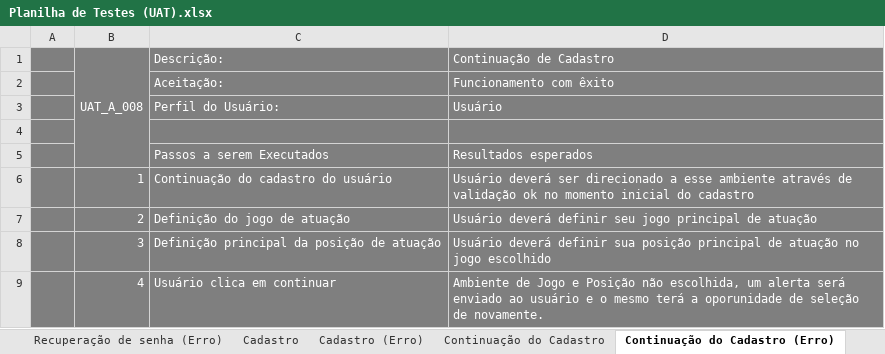
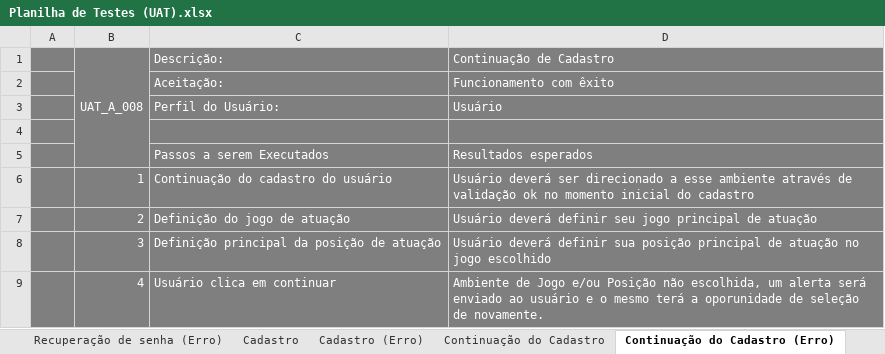
Before and after one commit to BandTec/project-hunter, an Excel workbook: Documentação/Planilha de Testes (UAT).xlsx, sheet Continuação do Cadastro (Erro), drawn as a sheet; values as stored, in another font and other column widths than the file's, no borders; charts and pictures not drawn; the diff names each change by its address in the sheet, - before the commit and + after, or states it on an @@ line.

```diff
--- a/Documentação/Planilha de Testes (UAT).xlsx (sheet Continuação do Cadastro (Erro))
+++ b/Documentação/Planilha de Testes (UAT).xlsx (sheet Continuação do Cadastro (Erro))
-D9 (Continuação de Cadastro): …de Jogo e Posição não…
+D9 (Continuação de Cadastro): …de Jogo e/ou Posição não…
```
Also changed, not shown: charts or pictures, 2 other files.
